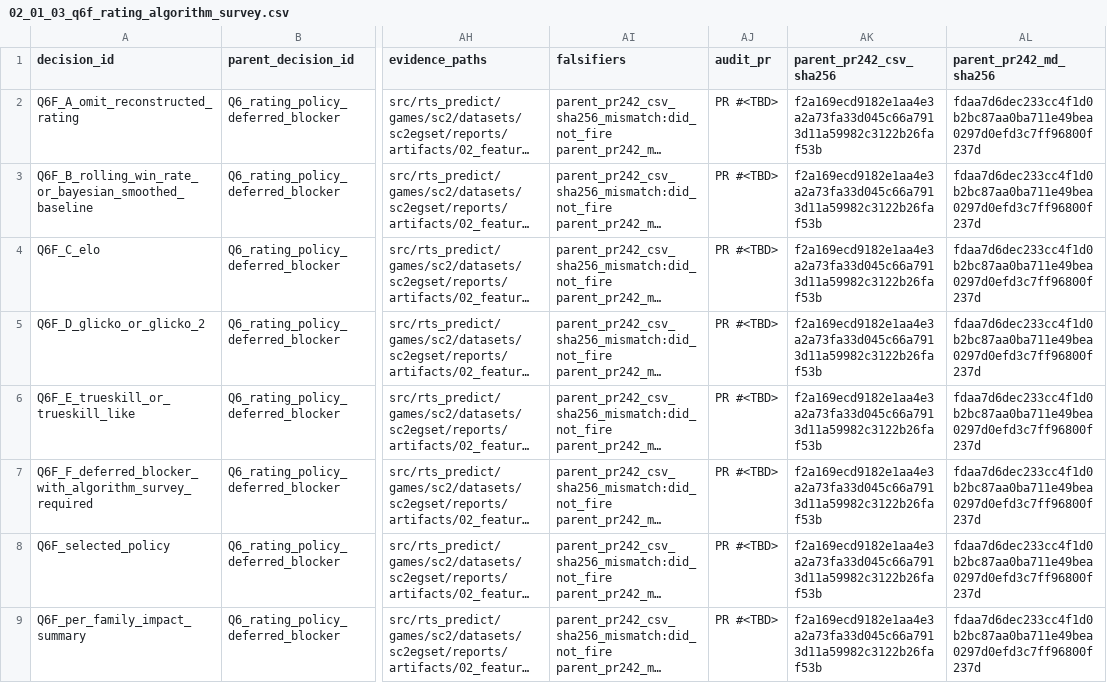
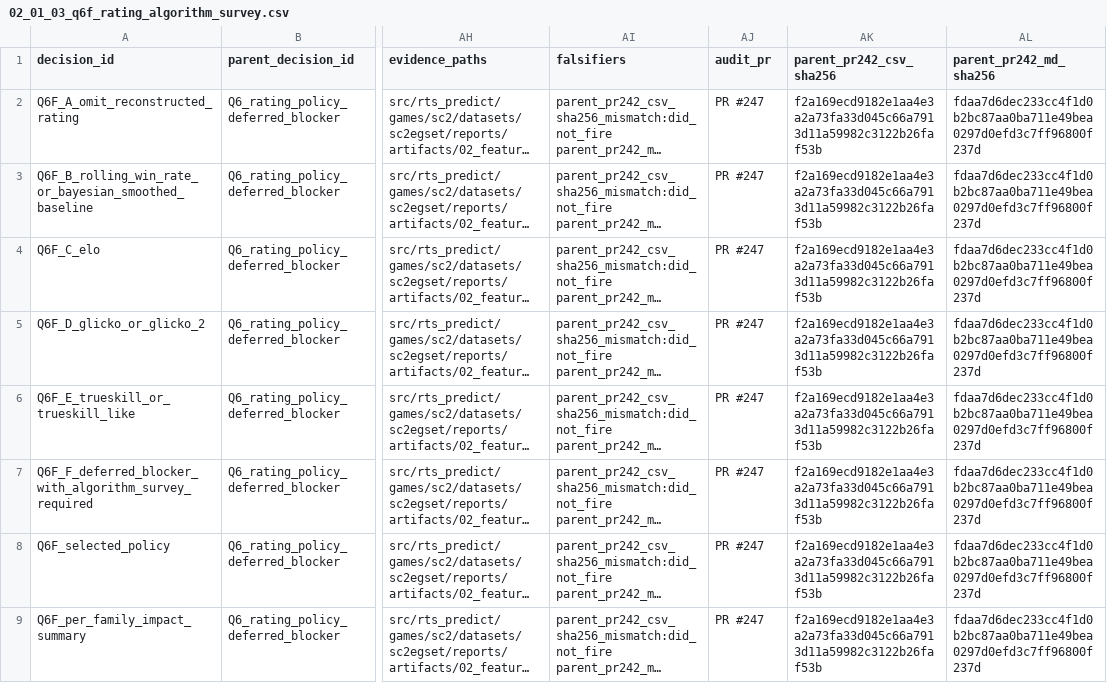
Before and after one commit to tomaszpionka/rts-outcome-prediction, a CSV file: src/rts_predict/games/sc2/datasets/sc2egset/reports/artifacts/02_feature_engineering/01_pre_game_vs_in_game_boundary/02_01_03_q6f_rating_algorithm_survey.csv, drawn as a sheet; only a part is shown, gaps mark what is left out; long unchanged cells end in …; the diff names each change by its address in the sheet, - before the commit and + after, or states it on an @@ line.

```diff
--- a/src/rts_predict/games/sc2/datasets/sc2egset/reports/artifacts/02_feature_engineering/01_pre_game_vs_in_game_boundary/02_01_03_q6f_rating_algorithm_survey.csv
+++ b/src/rts_predict/games/sc2/datasets/sc2egset/reports/artifacts/02_feature_engineering/01_pre_game_vs_in_game_boundary/02_01_03_q6f_rating_algorithm_survey.csv
-AJ2:AJ9 (audit_pr): PR #<TBD>
+AJ2:AJ9 (audit_pr): PR #247
```
Also changed, not shown: 6 other files.
